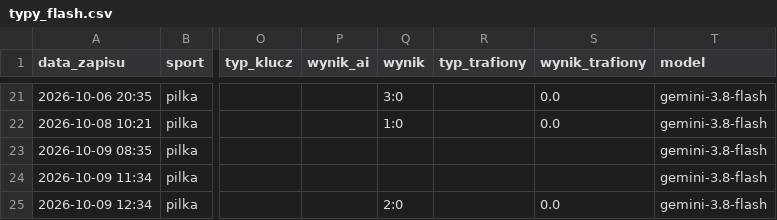
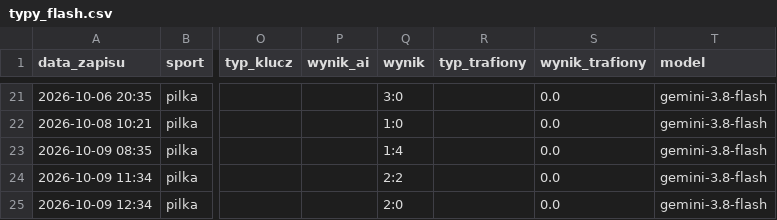
Before and after one commit to lewym90/typer, a CSV file: docs/data/typy_flash.csv, drawn as a sheet; only a part is shown, gaps mark what is left out; the diff names each change by its address in the sheet, - before the commit and + after, or states it on an @@ line.

```diff
--- a/docs/data/typy_flash.csv
+++ b/docs/data/typy_flash.csv
-Q23 (wynik): (empty)
+Q23 (wynik): 1:4
-S23:S24 (wynik_trafiony): (empty)
+S23:S24 (wynik_trafiony): 0.0
-Q24 (wynik): (empty)
+Q24 (wynik): 2:2
```
Also changed, not shown: docs/data/typy_analityk.csv, docs/data/typy_pewne.csv, 5 other files.
